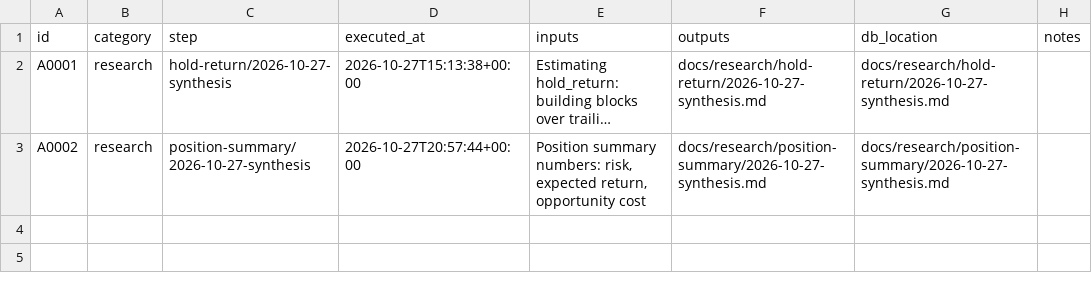
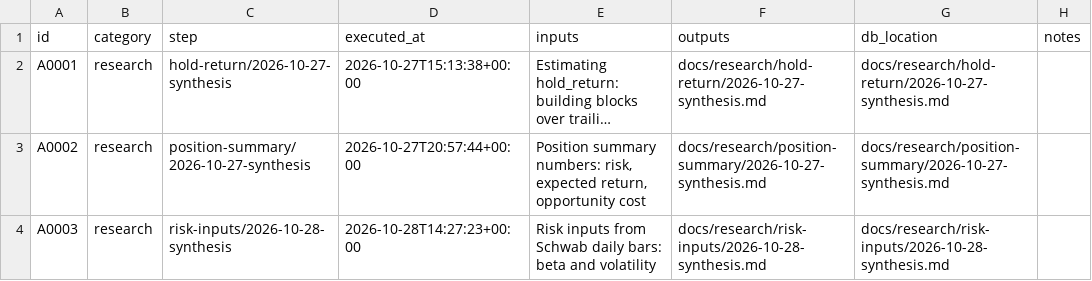
Before and after one commit to gdrusse/dskit, a CSV file: children/portfolio_policy/docs/decisioning/actions.csv, drawn as a sheet; long unchanged cells end in …; the diff names each change by its address in the sheet, - before the commit and + after, or states it on an @@ line.

```diff
--- a/children/portfolio_policy/docs/decisioning/actions.csv
+++ b/children/portfolio_policy/docs/decisioning/actions.csv
+row 4: A0003 | research | risk-inputs/2026-10-28-synthesis | 2026-10-28T14:27:23+00:00 | Risk inputs from Schwab daily bars: beta and volatility | docs/research/risk-inputs/2026-10-28-synthesis.md | docs/research/risk-inputs/2026-10-28-synthesis.md
```
Also changed, not shown: 3 other files.
